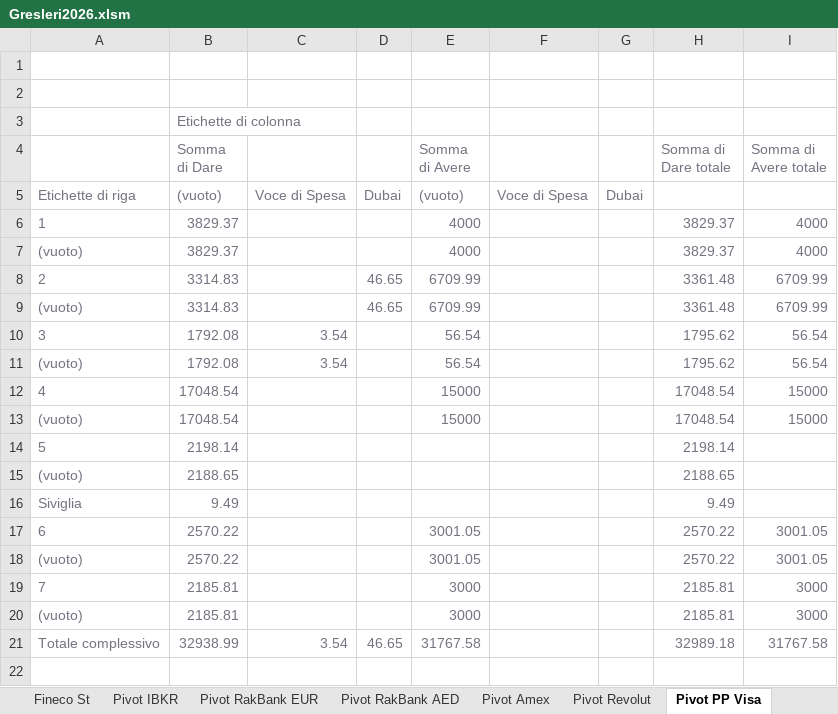
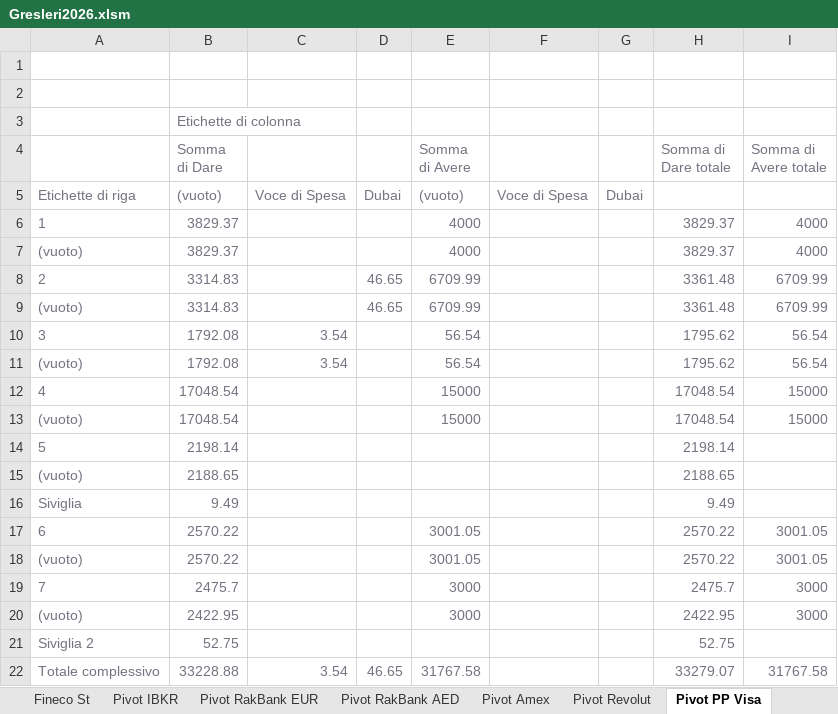
Before and after one commit to sgresleri-ui/gfo-platform, an Excel workbook: data/Gresleri2026.xlsm, sheet Pivot PP Visa, drawn as a sheet; values as stored, in another font and other column widths than the file's, no borders; addresses are those after the commit; the diff names each change by its address in the sheet, - before the commit and + after, or states it on an @@ line.

```diff
--- a/data/Gresleri2026.xlsm (sheet Pivot PP Visa)
+++ b/data/Gresleri2026.xlsm (sheet Pivot PP Visa)
-B19 (Somma di Dare): 2185.81
+B19 (Somma di Dare): 2475.7
-H19 (Somma di Dare totale): 2185.81
+H19 (Somma di Dare totale): 2475.7
-B20 (Somma di Dare): 2185.81
+B20 (Somma di Dare): 2422.95
-H20 (Somma di Dare totale): 2185.81
+H20 (Somma di Dare totale): 2422.95
+row 21: Siviglia 2 | 52.75 |  |  |  |  |  | 52.75
-B22 (Somma di Dare): 32938.99
+B22 (Somma di Dare): 33228.88
-H22 (Somma di Dare totale): 32989.18
+H22 (Somma di Dare totale): 33279.07
```
Also changed, not shown: sheet Budget 27-66, sheet Forecast, sheet Amex, sheet BBVA, sheet Conto Economico, sheet Dati, 13 more sheets, charts or pictures.
